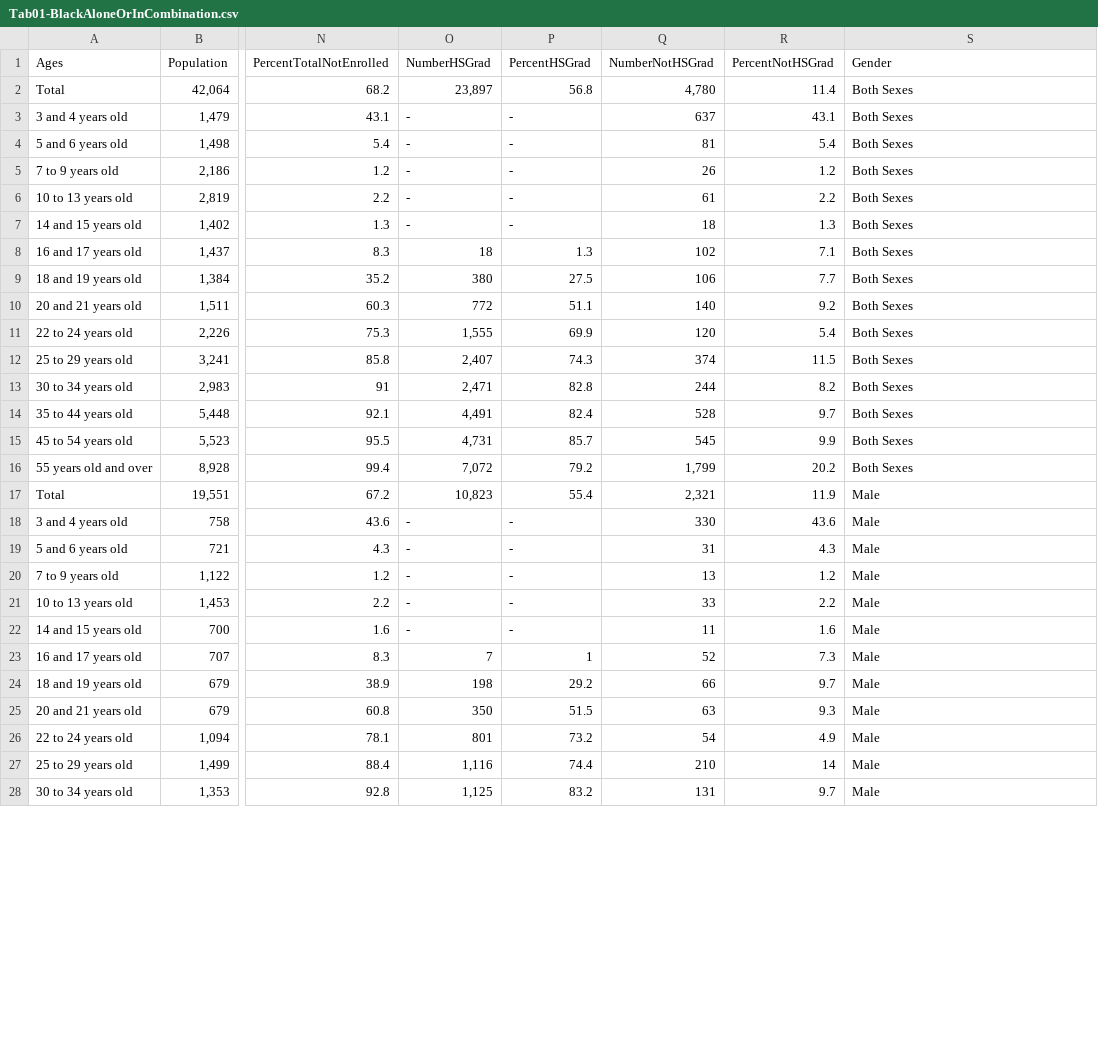
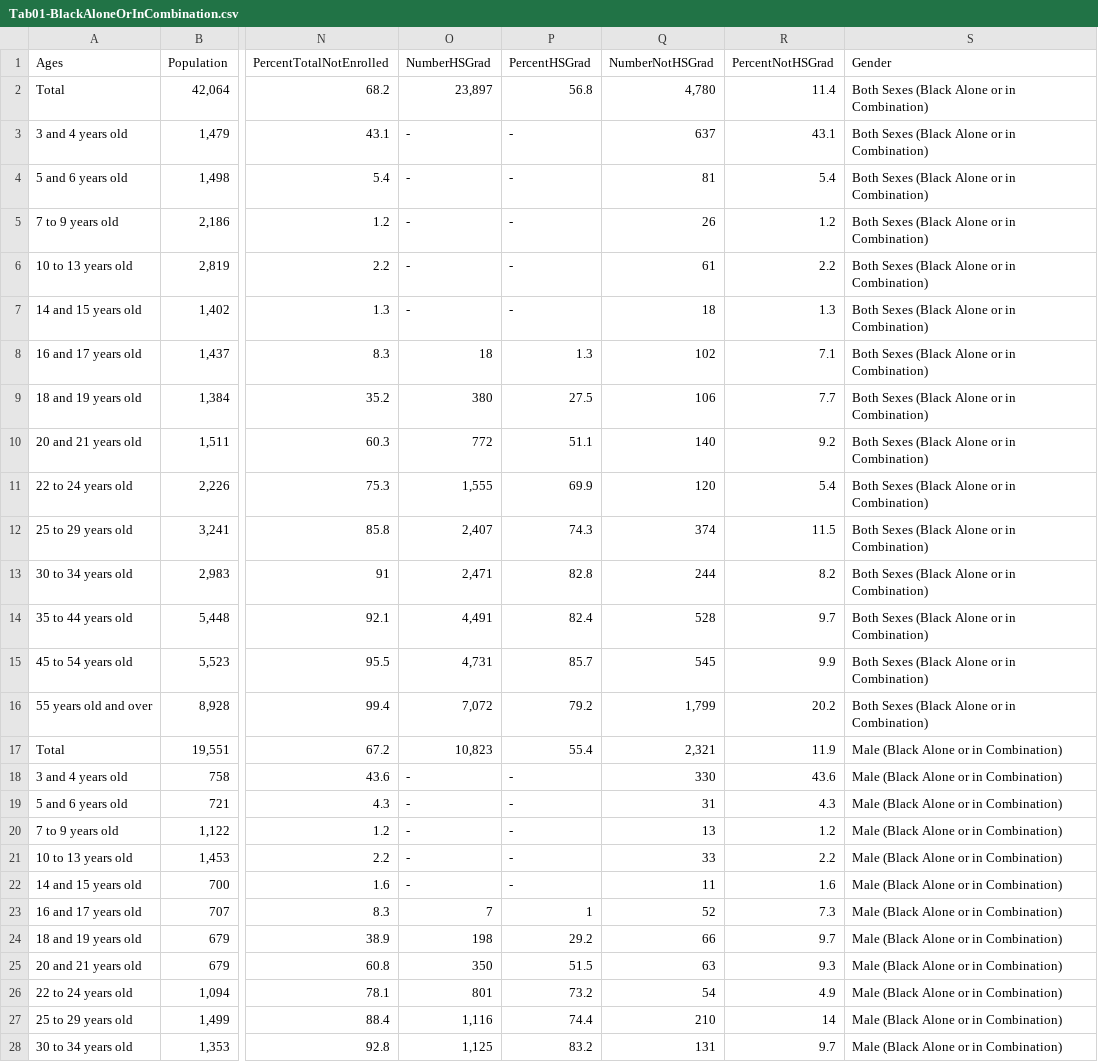
Before and after one commit to gevans6/final_project, a CSV file: data/Tab01-BlackAloneOrInCombination.csv, drawn as a sheet; only a part is shown, gaps mark what is left out; the diff covers the shown part only; the diff names each change by its address in the sheet, - before the commit and + after, or states it on an @@ line.

```diff
--- a/data/Tab01-BlackAloneOrInCombination.csv
+++ b/data/Tab01-BlackAloneOrInCombination.csv
-S2:S16 (Gender): Both Sexes
+S2:S16 (Gender): Both Sexes (Black Alone or in Combination)
-S17:S28 (Gender): Male
+S17:S28 (Gender): Male (Black Alone or in Combination)
```
Also changed, not shown: 18 edited cells elsewhere in this file, data/Tab01-AsianAloneOrInCombination.csv, data/Tab01-ChildrenOfForeignBorn.csv, 14 other files.
